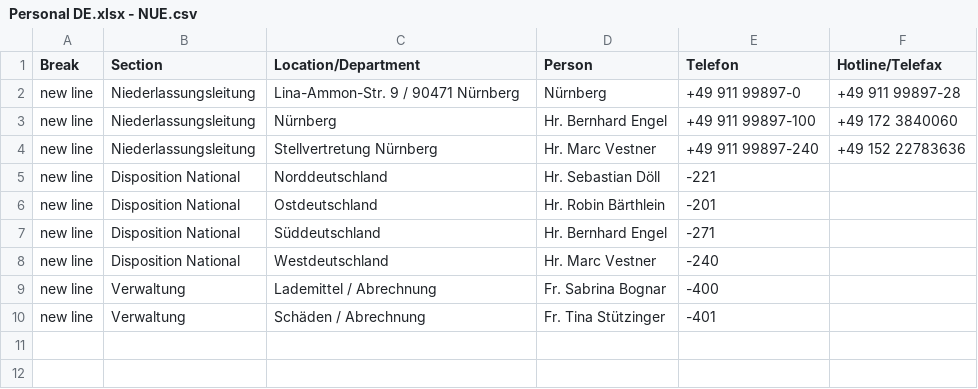
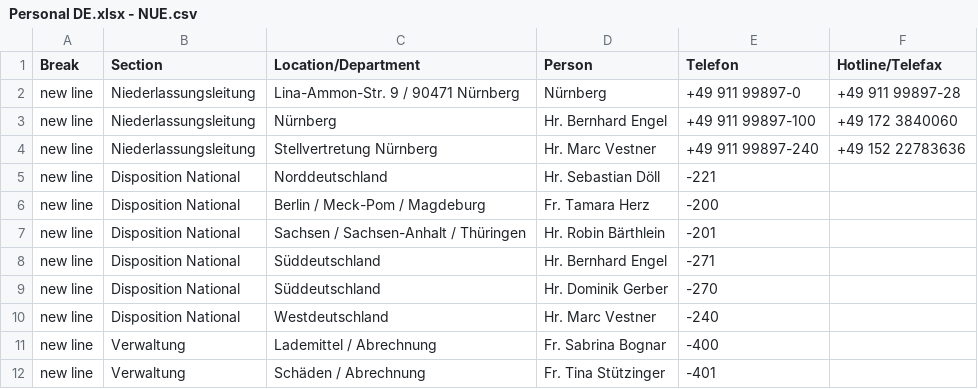
Before and after one commit to NeufraIT/neufra.eu, a CSV file: src/assets/files/locations/Personal DE.xlsx - NUE.csv, drawn as a sheet.

Commit message:
Update NUE.csv

```diff
--- a/src/assets/files/locations/Personal DE.xlsx - NUE.csv
+++ b/src/assets/files/locations/Personal DE.xlsx - NUE.csv
@@ -5,4 +5,6 @@ new line,Niederlassungsleitung,Stellvertretung Nürnberg ,Hr. Marc Vestner ,+49
 new line,Disposition National,Norddeutschland,Hr. Sebastian Döll ,-221,
-new line,Disposition National,Ostdeutschland,Hr. Robin Bärthlein ,-201,
+new line,Disposition National,Berlin / Meck-Pom / Magdeburg,Fr. Tamara Herz ,-200,
+new line,Disposition National,Sachsen / Sachsen-Anhalt / Thüringen,Hr. Robin Bärthlein ,-201,
 new line,Disposition National,Süddeutschland,Hr. Bernhard Engel ,-271,
+new line,Disposition National,Süddeutschland,Hr. Dominik Gerber ,-270,
 new line,Disposition National,Westdeutschland,Hr. Marc Vestner ,-240,
```
